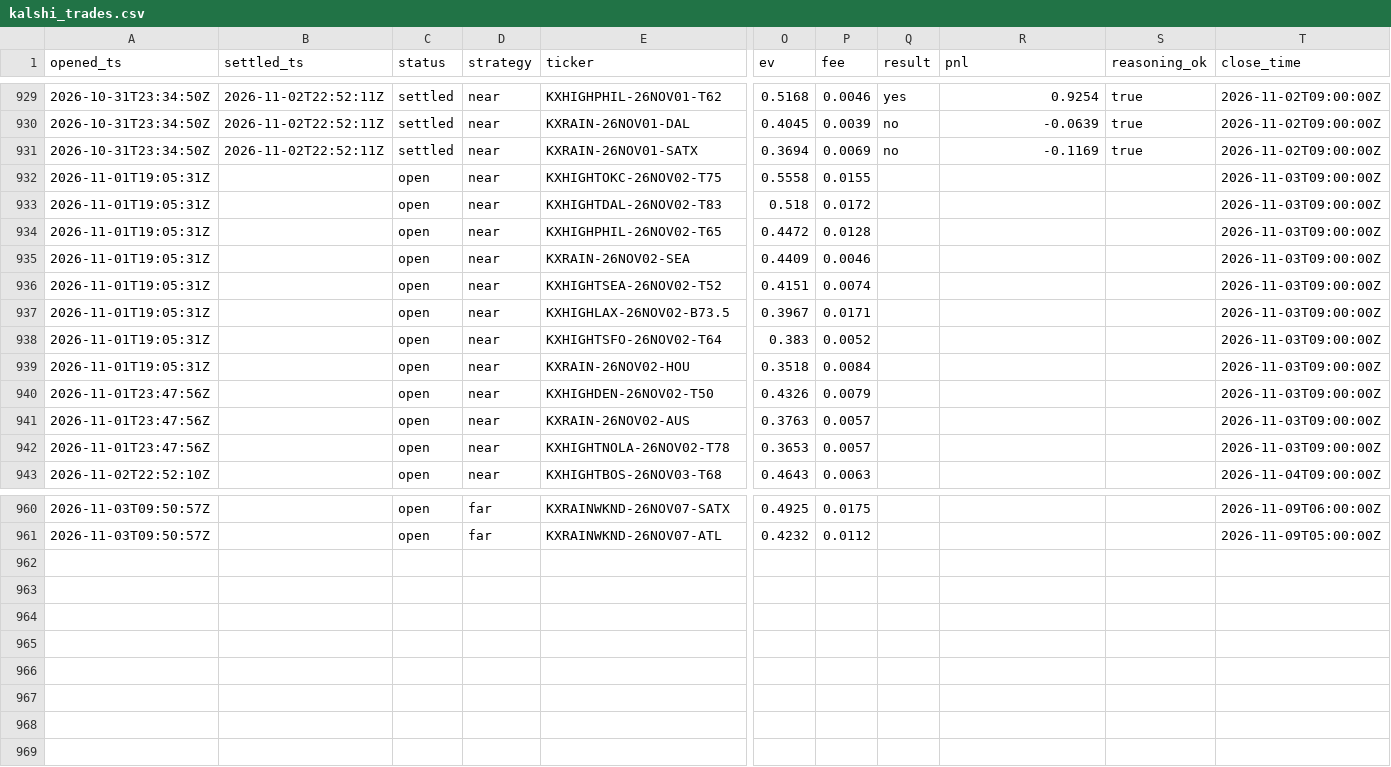
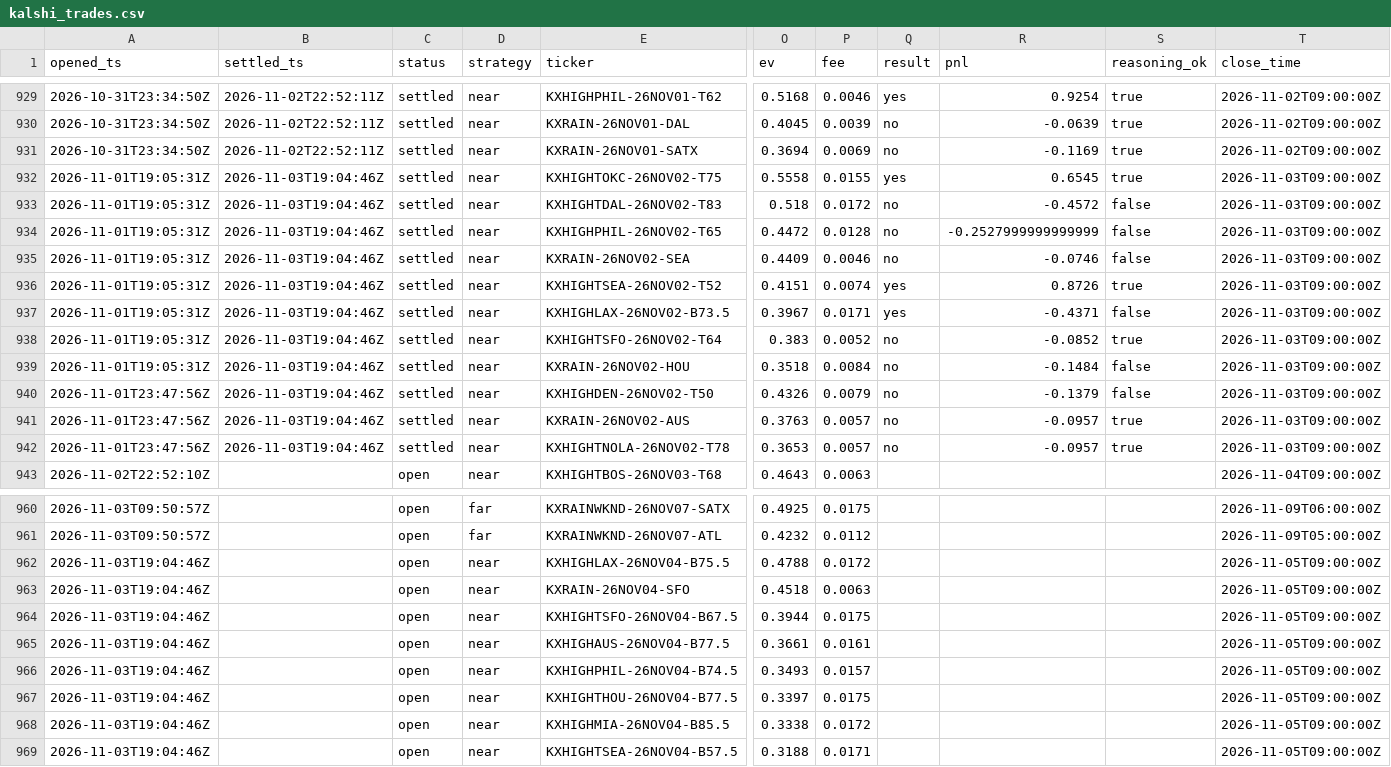
Before and after one commit to JakeA02/EduardoSaverin, a CSV file: data/paper/kalshi_trades.csv, drawn as a sheet; only a part is shown, gaps mark what is left out; rows hold the shown columns only; the diff covers the shown part only; the diff names each change by its address in the sheet, - before the commit and + after, or states it on an @@ line.

```diff
--- a/data/paper/kalshi_trades.csv
+++ b/data/paper/kalshi_trades.csv
-B932:B942 (settled_ts): (empty)
+B932:B942 (settled_ts): 2026-11-03T19:04:46Z
-C932:C942 (status): open
+C932:C942 (status): settled
-Q932 (result): (empty)
+Q932 (result): yes
-R932 (pnl): (empty)
+R932 (pnl): 0.6545
-S932 (reasoning_ok): (empty)
+S932 (reasoning_ok): true
-Q933:Q935 (result): (empty)
+Q933:Q935 (result): no
-R933 (pnl): (empty)
+R933 (pnl): -0.4572
-S933:S935 (reasoning_ok): (empty)
+S933:S935 (reasoning_ok): false
-R934 (pnl): (empty)
+R934 (pnl): -0.2527999999999999
-R935 (pnl): (empty)
+R935 (pnl): -0.0746
-Q936:Q937 (result): (empty)
+Q936:Q937 (result): yes
-R936 (pnl): (empty)
+R936 (pnl): 0.8726
-S936 (reasoning_ok): (empty)
+S936 (reasoning_ok): true
-R937 (pnl): (empty)
+R937 (pnl): -0.4371
-S937 (reasoning_ok): (empty)
+S937 (reasoning_ok): false
-Q938:Q942 (result): (empty)
+Q938:Q942 (result): no
-R938 (pnl): (empty)
+R938 (pnl): -0.0852
-S938 (reasoning_ok): (empty)
+S938 (reasoning_ok): true
-R939 (pnl): (empty)
+R939 (pnl): -0.1484
-S939:S940 (reasoning_ok): (empty)
+S939:S940 (reasoning_ok): false
-R940 (pnl): (empty)
+R940 (pnl): -0.1379
-R941:R942 (pnl): (empty)
+R941:R942 (pnl): -0.0957
-S941:S942 (reasoning_ok): (empty)
+S941:S942 (reasoning_ok): true
+row 962: 2026-11-03T19:04:46Z |  | open | near | KXHIGHLAX-26NOV04-B75.5 | 0.4788 | 0.0172 |  |  |  | 2026-11-05T09:00:00Z
+row 963: 2026-11-03T19:04:46Z |  | open | near | KXRAIN-26NOV04-SFO | 0.4518 | 0.0063 |  |  |  | 2026-11-05T09:00:00Z
+row 964: 2026-11-03T19:04:46Z |  | open | near | KXHIGHTSFO-26NOV04-B67.5 | 0.3944 | 0.0175 |  |  |  | 2026-11-05T09:00:00Z
+row 965: 2026-11-03T19:04:46Z |  | open | near | KXHIGHAUS-26NOV04-B77.5 | 0.3661 | 0.0161 |  |  |  | 2026-11-05T09:00:00Z
+row 966: 2026-11-03T19:04:46Z |  | open | near | KXHIGHPHIL-26NOV04-B74.5 | 0.3493 | 0.0157 |  |  |  | 2026-11-05T09:00:00Z
+row 967: 2026-11-03T19:04:46Z |  | open | near | KXHIGHTHOU-26NOV04-B77.5 | 0.3397 | 0.0175 |  |  |  | 2026-11-05T09:00:00Z
+row 968: 2026-11-03T19:04:46Z |  | open | near | KXHIGHMIA-26NOV04-B85.5 | 0.3338 | 0.0172 |  |  |  | 2026-11-05T09:00:00Z
+row 969: 2026-11-03T19:04:46Z |  | open | near | KXHIGHTSEA-26NOV04-B57.5 | 0.3188 | 0.0171 |  |  |  | 2026-11-05T09:00:00Z
```
Also changed, not shown: 5 edited cells elsewhere in this file, 7 other files.
